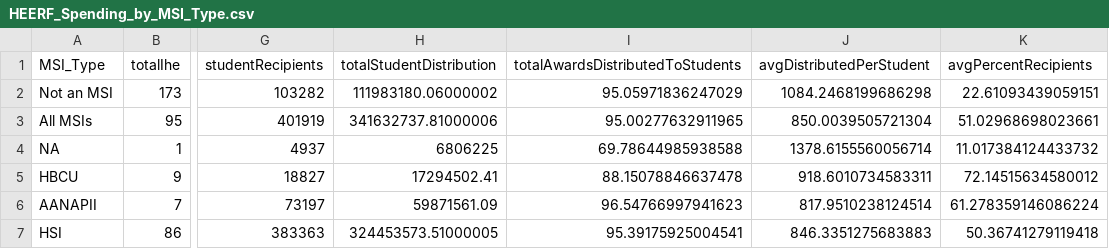
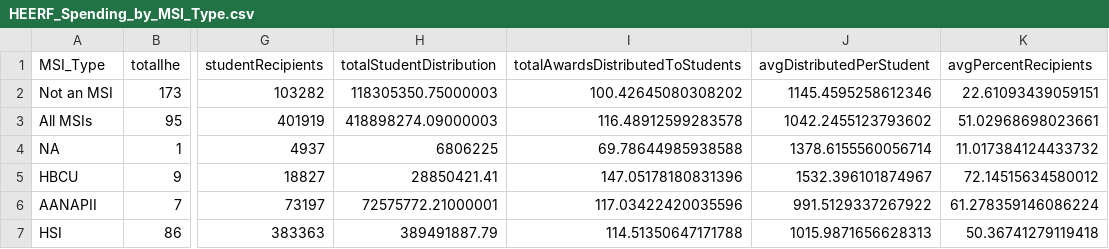
Before and after one commit to laurenilano/HEERF-Texas, a CSV file: Out/HEERF_Spending_by_MSI_Type.csv, drawn as a sheet; only a part is shown, gaps mark what is left out; the diff names each change by its address in the sheet, - before the commit and + after, or states it on an @@ line.

```diff
--- a/Out/HEERF_Spending_by_MSI_Type.csv
+++ b/Out/HEERF_Spending_by_MSI_Type.csv
-H2 (totalStudentDistribution): 111983180.06000002
+H2 (totalStudentDistribution): 118305350.75000003
-I2 (totalAwardsDistributedToStudents): 95.05971836247029
+I2 (totalAwardsDistributedToStudents): 100.42645080308202
-J2 (avgDistributedPerStudent): 1084.2468199686298
+J2 (avgDistributedPerStudent): 1145.4595258612346
-H3 (totalStudentDistribution): 341632737.81000006
+H3 (totalStudentDistribution): 418898274.09000003
-I3 (totalAwardsDistributedToStudents): 95.00277632911965
+I3 (totalAwardsDistributedToStudents): 116.48912599283578
-J3 (avgDistributedPerStudent): 850.0039505721304
+J3 (avgDistributedPerStudent): 1042.2455123793602
-H5 (totalStudentDistribution): 17294502.41
+H5 (totalStudentDistribution): 28850421.41
-I5 (totalAwardsDistributedToStudents): 88.15078846637478
+I5 (totalAwardsDistributedToStudents): 147.05178180831396
-J5 (avgDistributedPerStudent): 918.6010734583311
+J5 (avgDistributedPerStudent): 1532.396101874967
-H6 (totalStudentDistribution): 59871561.09
+H6 (totalStudentDistribution): 72575772.21000001
-I6 (totalAwardsDistributedToStudents): 96.54766997941623
+I6 (totalAwardsDistributedToStudents): 117.03422420035596
-J6 (avgDistributedPerStudent): 817.9510238124514
+J6 (avgDistributedPerStudent): 991.5129337267922
-H7 (totalStudentDistribution): 324453573.51000005
+H7 (totalStudentDistribution): 389491887.79
-I7 (totalAwardsDistributedToStudents): 95.39175925004541
+I7 (totalAwardsDistributedToStudents): 114.51350647171788
-J7 (avgDistributedPerStudent): 846.3351275683883
+J7 (avgDistributedPerStudent): 1015.9871656628313
```
Also changed, not shown: Out/Texas_HEI_HEERF.csv.
